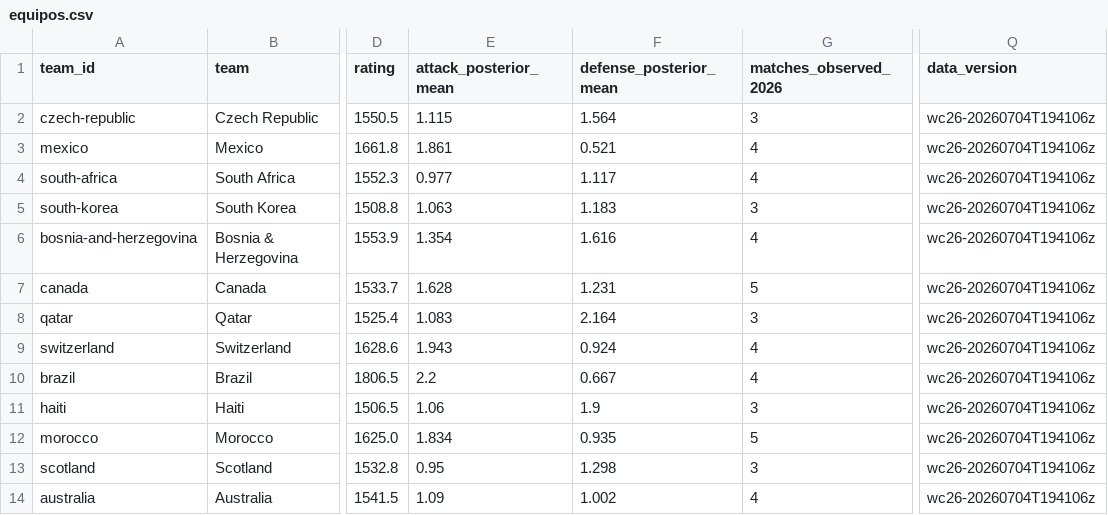
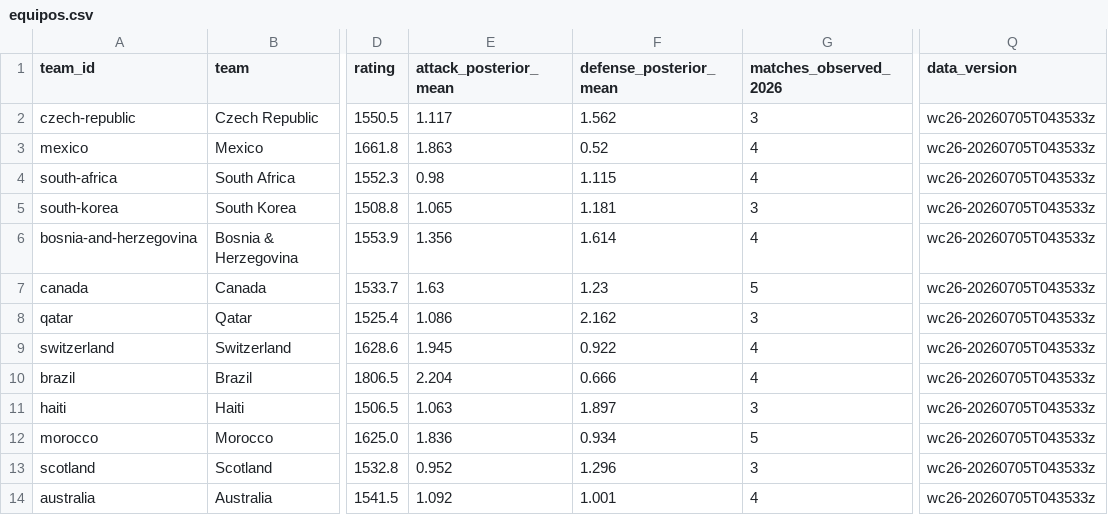
Before and after one commit to diegomezapy/copa_mundial_probabilidades, a CSV file: data/sheets/equipos.csv, drawn as a sheet; only a part is shown, gaps mark what is left out; the diff covers the shown part only; the diff names each change by its address in the sheet, - before the commit and + after, or states it on an @@ line.

```diff
--- a/data/sheets/equipos.csv
+++ b/data/sheets/equipos.csv
-E2 (attack_posterior_mean): 1.115
+E2 (attack_posterior_mean): 1.117
-F2 (defense_posterior_mean): 1.564
+F2 (defense_posterior_mean): 1.562
-Q2:Q14 (data_version): wc26-20260704T194106z
+Q2:Q14 (data_version): wc26-20260705T043533z
-E3 (attack_posterior_mean): 1.861
+E3 (attack_posterior_mean): 1.863
-F3 (defense_posterior_mean): 0.521
+F3 (defense_posterior_mean): 0.52
-E4 (attack_posterior_mean): 0.977
+E4 (attack_posterior_mean): 0.98
-F4 (defense_posterior_mean): 1.117
+F4 (defense_posterior_mean): 1.115
-E5 (attack_posterior_mean): 1.063
+E5 (attack_posterior_mean): 1.065
-F5 (defense_posterior_mean): 1.183
+F5 (defense_posterior_mean): 1.181
-E6 (attack_posterior_mean): 1.354
+E6 (attack_posterior_mean): 1.356
-F6 (defense_posterior_mean): 1.616
+F6 (defense_posterior_mean): 1.614
-E7 (attack_posterior_mean): 1.628
+E7 (attack_posterior_mean): 1.63
-F7 (defense_posterior_mean): 1.231
+F7 (defense_posterior_mean): 1.23
-E8 (attack_posterior_mean): 1.083
+E8 (attack_posterior_mean): 1.086
-F8 (defense_posterior_mean): 2.164
+F8 (defense_posterior_mean): 2.162
-E9 (attack_posterior_mean): 1.943
+E9 (attack_posterior_mean): 1.945
-F9 (defense_posterior_mean): 0.924
+F9 (defense_posterior_mean): 0.922
-E10 (attack_posterior_mean): 2.2
+E10 (attack_posterior_mean): 2.204
-F10 (defense_posterior_mean): 0.667
+F10 (defense_posterior_mean): 0.666
-E11 (attack_posterior_mean): 1.06
+E11 (attack_posterior_mean): 1.063
-F11 (defense_posterior_mean): 1.9
+F11 (defense_posterior_mean): 1.897
-E12 (attack_posterior_mean): 1.834
+E12 (attack_posterior_mean): 1.836
-F12 (defense_posterior_mean): 0.935
+F12 (defense_posterior_mean): 0.934
-E13 (attack_posterior_mean): 0.95
+E13 (attack_posterior_mean): 0.952
-F13 (defense_posterior_mean): 1.298
+F13 (defense_posterior_mean): 1.296
-E14 (attack_posterior_mean): 1.09
+E14 (attack_posterior_mean): 1.092
-F14 (defense_posterior_mean): 1.002
+F14 (defense_posterior_mean): 1.001
```
Also changed, not shown: 113 edited cells elsewhere in this file, data/sheets/historico_copas.csv, data/sheets/historico_goleadores.csv, 7 other files.
